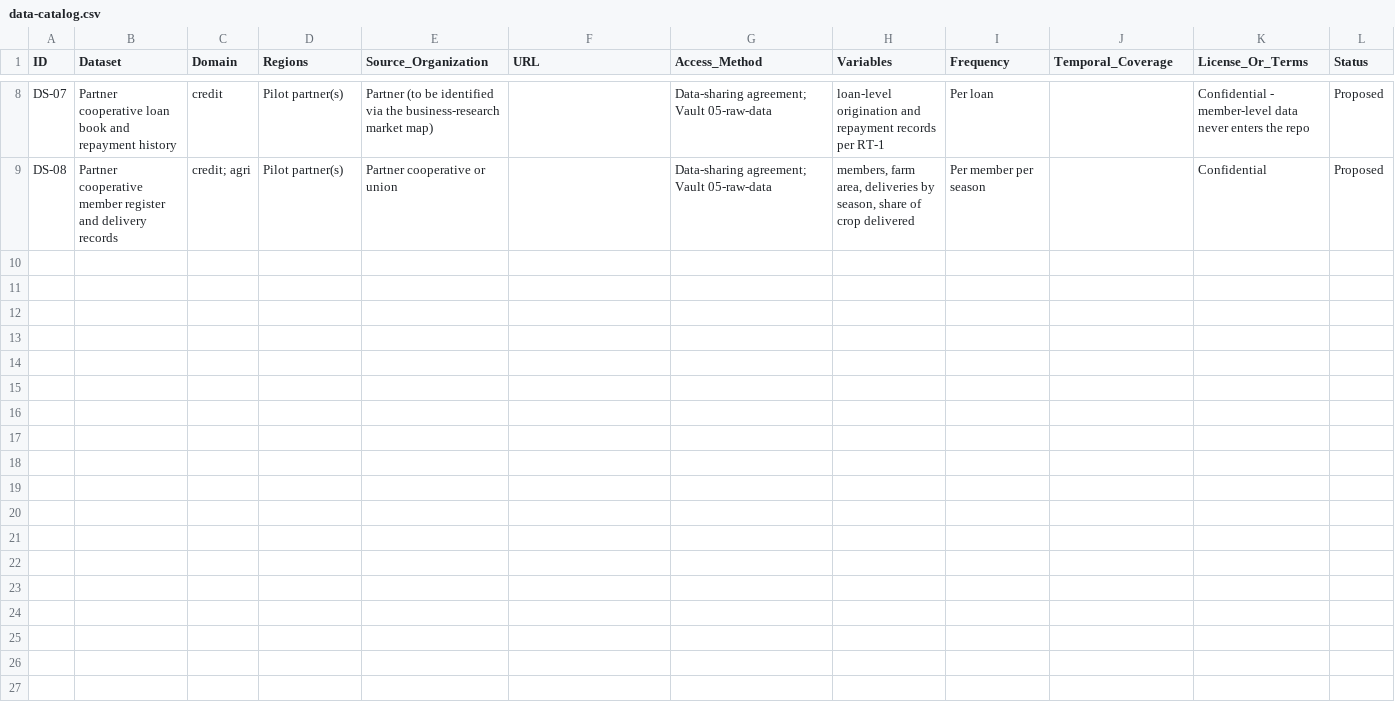
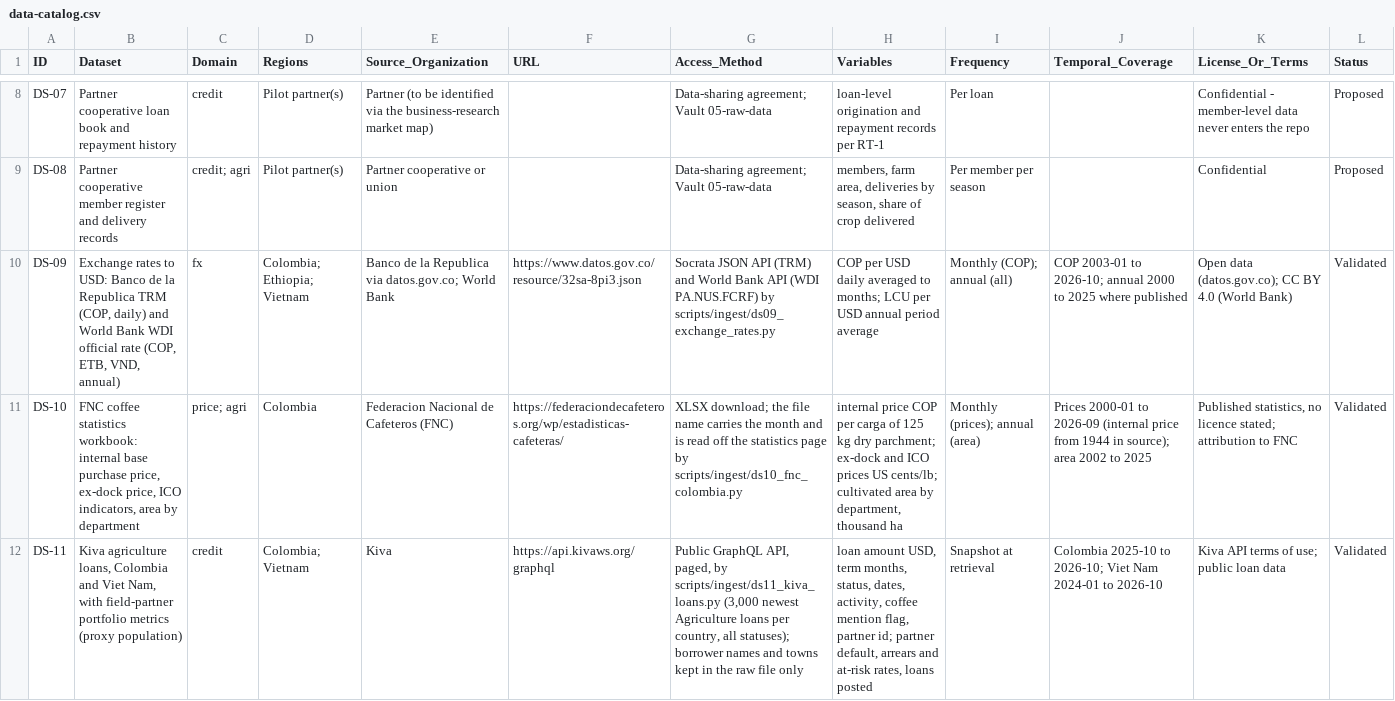
Before and after one commit to benbaichmankass/sustainable-finance-venture, a CSV file: data/data-catalog.csv, drawn as a sheet; only a part is shown, gaps mark what is left out; rows hold the shown columns only; the diff names each change by its address in the sheet, - before the commit and + after, or states it on an @@ line.

```diff
--- a/data/data-catalog.csv
+++ b/data/data-catalog.csv
+row 10: DS-09 | Exchange rates to USD: Banco de la Republica TRM (COP, daily) and World Bank WDI official rate (COP, ETB, VND, annual) | fx | Colombia; Ethiopia; Vietnam | Banco de la Republica via datos.gov.co; World Bank | https://www.datos.gov.co/resource/32sa-8pi3.json | Socrata JSON API (TRM) and World Bank API (WDI PA.NUS.FCRF) by scripts/ingest/ds09_exchange_rates.py | COP per USD daily averaged to months; LCU per USD annual period average | Monthly (COP); annual (all) | COP 2003-01 to 2026-10; annual 2000 to 2025 where published | Open data (datos.gov.co); CC BY 4.0 (World Bank) | Validated
+row 11: DS-10 | FNC coffee statistics workbook: internal base purchase price, ex-dock price, ICO indicators, area by department | price; agri | Colombia | Federacion Nacional de Cafeteros (FNC) | https://federaciondecafeteros.org/wp/estadisticas-cafeteras/ | XLSX download; the file name carries the month and is read off the statistics page by scripts/ingest/ds10_fnc_colombia.py | internal price COP per carga of 125 kg dry parchment; ex-dock and ICO prices US cents/lb; cultivated area by department, thousand ha | Monthly (prices); annual (area) | Prices 2000-01 to 2026-09 (internal price from 1944 in source); area 2002 to 2025 | Published statistics, no licence stated; attribution to FNC | Validated
+row 12: DS-11 | Kiva agriculture loans, Colombia and Viet Nam, with field-partner portfolio metrics (proxy population) | credit | Colombia; Vietnam | Kiva | https://api.kivaws.org/graphql | Public GraphQL API, paged, by scripts/ingest/ds11_kiva_loans.py (3,000 newest Agriculture loans per country, all statuses); borrower names and towns kept in the raw file only | loan amount USD, term months, status, dates, activity, coffee mention flag, partner id; partner default, arrears and at-risk rates, loans posted | Snapshot at retrieval | Colombia 2025-10 to 2026-10; Viet Nam 2024-01 to 2026-10 | Kiva API terms of use; public loan data | Validated
```
Also changed, not shown: data/lit-components.csv, data/resources.csv, 34 other files.
